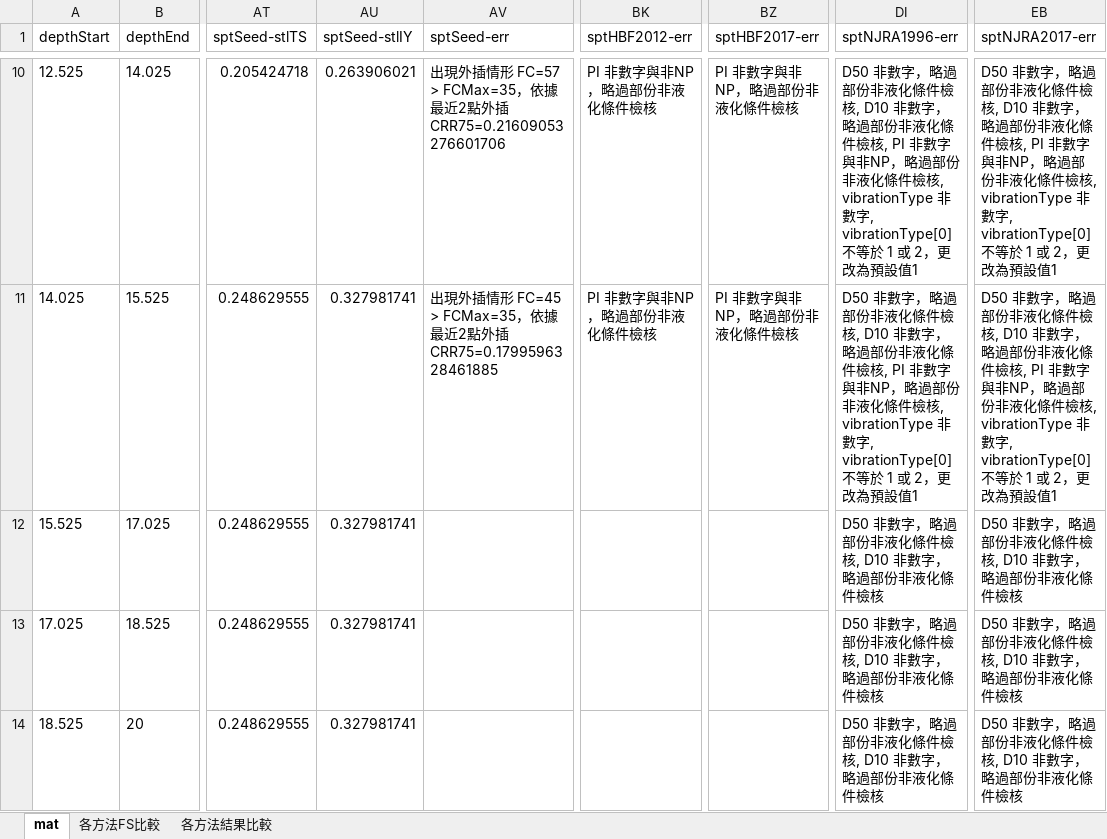
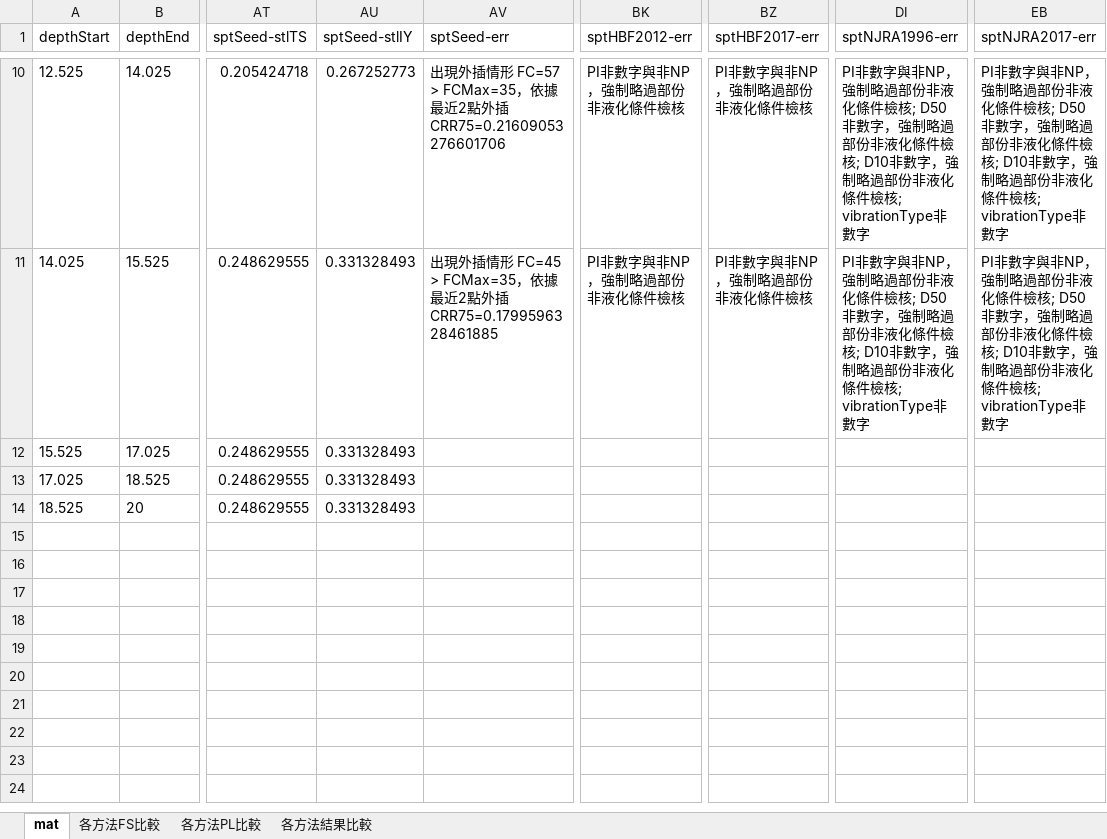
Before and after one commit to yuda-lyu/w-geo, an Excel workbook: test-doc/液化/各方法結果比較(貼入mat).xlsx, sheet mat, drawn as a sheet; only a part is shown, gaps mark what is left out; values as stored, in another font and other column widths than the file's, no borders; the diff covers the shown part only; the diff names each change by its address in the sheet, - before the commit and + after, or states it on an @@ line.

```diff
--- a/test-doc/液化/各方法結果比較(貼入mat).xlsx (sheet mat)
+++ b/test-doc/液化/各方法結果比較(貼入mat).xlsx (sheet mat)
+sheet tab: 各方法PL比較
-AU10 (sptSeed-stlIY): 0.263906021
+AU10 (sptSeed-stlIY): 0.267252773
-BK10:BK11 (sptHBF2012-err): PI 非數字與非NP，略過部份非液化條件檢核
+BK10:BK11 (sptHBF2012-err): PI非數字與非NP，強制略過部份非液化條件檢核
-BZ10:BZ11 (sptHBF2017-err): PI 非數字與非NP，略過部份非液化條件檢核
+BZ10:BZ11 (sptHBF2017-err): PI非數字與非NP，強制略過部份非液化條件檢核
-DI10:DI11 (sptNJRA1996-err): D50 非數字，略過部份非液化條件檢核, D10 非數字，略過部份非液化條件檢核, PI 非數字與非NP，略過部份非液化條件檢核, vibrationType 非數字, vibrationType[0] 不等於 1 或 2，更改為預設值1
+DI10:DI11 (sptNJRA1996-err): PI非數字與非NP，強制略過部份非液化條件檢核; D50非數字，強制略過部份非液化條件檢核; D10非數字，強制略過部份非液化條件檢核; vibrationType非數字
-EB10:EB11 (sptNJRA2017-err): D50 非數字，略過部份非液化條件檢核, D10 非數字，略過部份非液化條件檢核, PI 非數字與非NP，略過部份非液化條件檢核, vibrationType 非數字, vibrationType[0] 不等於 1 或 2，更改為預設值1
+EB10:EB11 (sptNJRA2017-err): PI非數字與非NP，強制略過部份非液化條件檢核; D50非數字，強制略過部份非液化條件檢核; D10非數字，強制略過部份非液化條件檢核; vibrationType非數字
-AU11:AU14 (sptSeed-stlIY): 0.327981741
+AU11:AU14 (sptSeed-stlIY): 0.331328493
-DI12:DI14 (sptNJRA1996-err): D50 非數字，略過部份非液化條件檢核, D10 非數字，略過部份非液化條件檢核
+DI12:DI14 (sptNJRA1996-err): (empty)
-EB12:EB14 (sptNJRA2017-err): D50 非數字，略過部份非液化條件檢核, D10 非數字，略過部份非液化條件檢核
+EB12:EB14 (sptNJRA2017-err): (empty)
```
Also changed, not shown: 44 edited cells elsewhere in this sheet, sheet 各方法結果比較, sheet 各方法FS比較, 21 other files.
